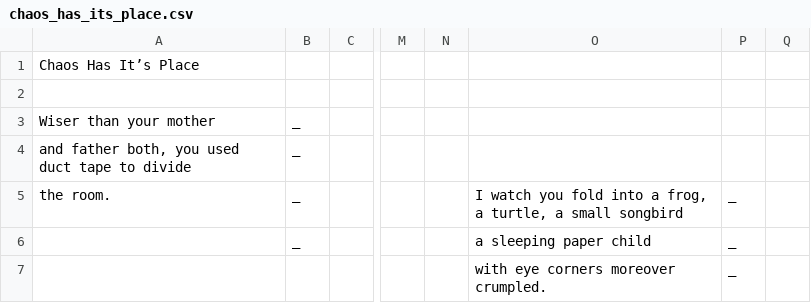
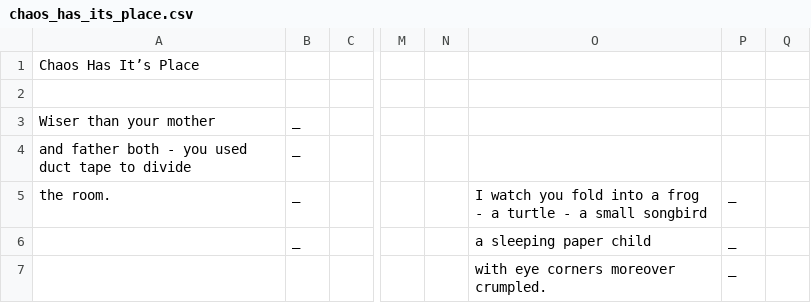
Before and after one commit to noahpicard/noahpicard.github.io, a CSV file: appear/chaos_has_its_place.csv, drawn as a sheet; only a part is shown, gaps mark what is left out; the diff names each change by its address in the sheet, - before the commit and + after, or states it on an @@ line.

```diff
--- a/appear/chaos_has_its_place.csv
+++ b/appear/chaos_has_its_place.csv
-A4: and father both, you used…
+A4: and father both - you used…
-O5: …into a frog, a turtle, a small…
+O5: …into a frog - a turtle - a small…
```
Also changed, not shown: 3 other files.
